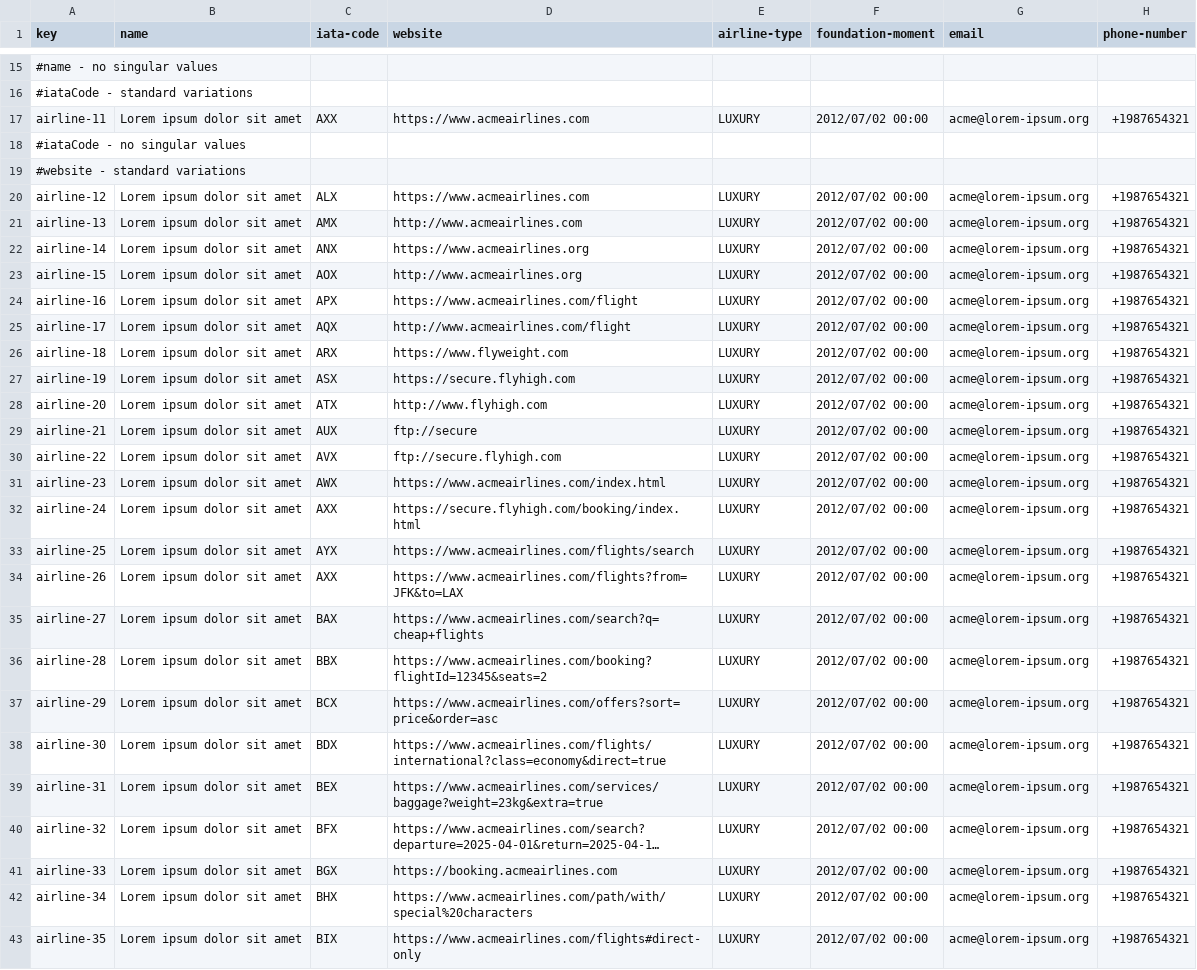
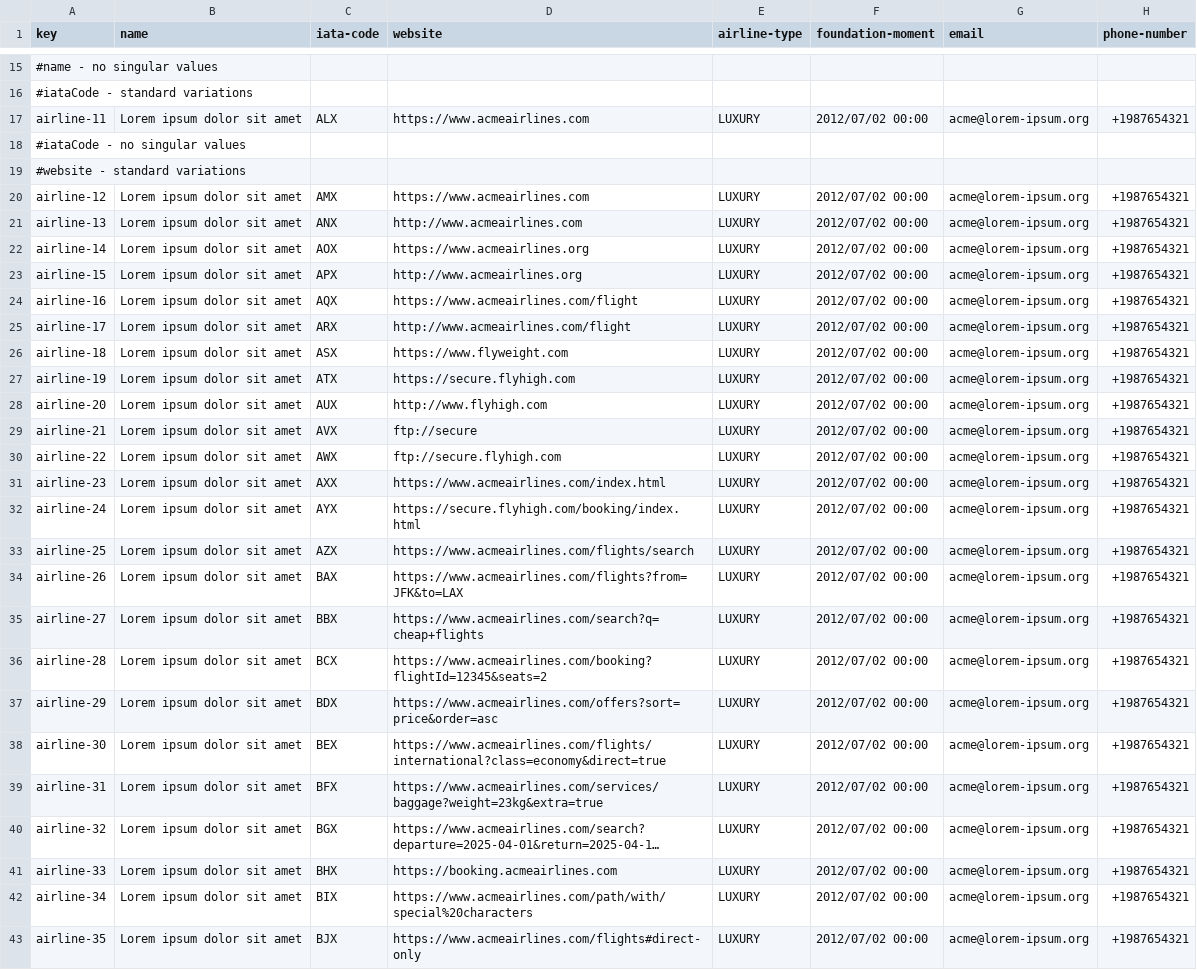
Before and after one commit to pabniecor/Acme-ANS-C3, a CSV file: src/main/resources/WEB-INF/data/initial/airline.csv, drawn as a sheet; only a part is shown, gaps mark what is left out; long unchanged cells end in …; the diff covers the shown part only; the diff names each change by its address in the sheet, - before the commit and + after, or states it on an @@ line.

```diff
--- a/src/main/resources/WEB-INF/data/initial/airline.csv
+++ b/src/main/resources/WEB-INF/data/initial/airline.csv
-C17 (iata-code): AXX
+C17 (iata-code): ALX
-C20 (iata-code): ALX
+C20 (iata-code): AMX
-C21 (iata-code): AMX
+C21 (iata-code): ANX
-C22 (iata-code): ANX
+C22 (iata-code): AOX
-C23 (iata-code): AOX
+C23 (iata-code): APX
-C24 (iata-code): APX
+C24 (iata-code): AQX
-C25 (iata-code): AQX
+C25 (iata-code): ARX
-C26 (iata-code): ARX
+C26 (iata-code): ASX
-C27 (iata-code): ASX
+C27 (iata-code): ATX
-C28 (iata-code): ATX
+C28 (iata-code): AUX
-C29 (iata-code): AUX
+C29 (iata-code): AVX
-C30 (iata-code): AVX
+C30 (iata-code): AWX
-C31 (iata-code): AWX
+C31 (iata-code): AXX
-C32 (iata-code): AXX
+C32 (iata-code): AYX
-C33 (iata-code): AYX
+C33 (iata-code): AZX
-C34 (iata-code): AXX
+C34 (iata-code): BAX
-C35 (iata-code): BAX
+C35 (iata-code): BBX
-C36 (iata-code): BBX
+C36 (iata-code): BCX
-C37 (iata-code): BCX
+C37 (iata-code): BDX
-C38 (iata-code): BDX
+C38 (iata-code): BEX
-C39 (iata-code): BEX
+C39 (iata-code): BFX
-C40 (iata-code): BFX
+C40 (iata-code): BGX
-C41 (iata-code): BGX
+C41 (iata-code): BHX
-C42 (iata-code): BHX
+C42 (iata-code): BIX
-C43 (iata-code): BIX
+C43 (iata-code): BJX
```
Also changed, not shown: 24 edited cells elsewhere in this file, src/main/resources/WEB-INF/data/initial/airport.csv, src/main/resources/WEB-INF/data/initial/service.csv, 4 other files.
